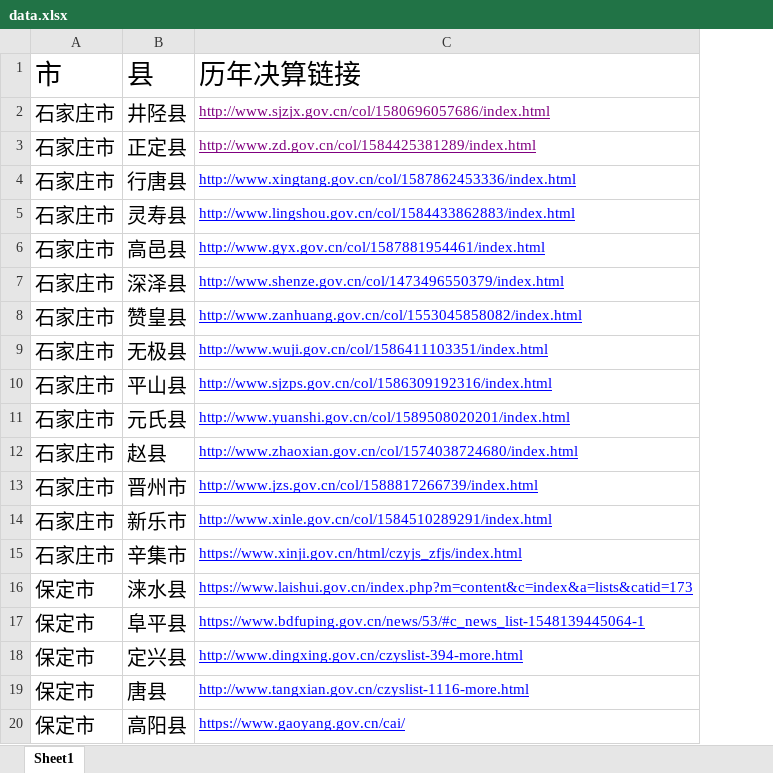
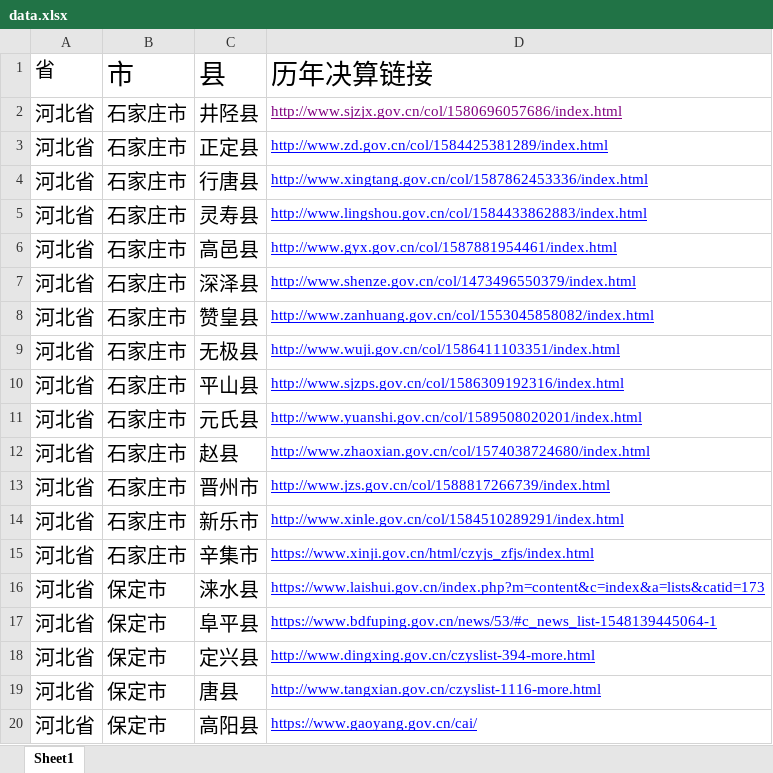
Before and after one commit to frinkleko/gov_grabber, an Excel workbook: data.xlsx, sheet Sheet1, drawn as a sheet; values as stored, in another font and other column widths than the file's, no borders; addresses are those after the commit; the diff names each change by its address in the sheet, - before the commit and + after, or states it on an @@ line.

Commit message:
add province in data.xlsx

```diff
--- a/data.xlsx (sheet Sheet1)
+++ b/data.xlsx (sheet Sheet1)
+column A (省), rows 2-20: all 河北省
-D3 text colour: #800080
+D3 text colour: #0000FF
```
